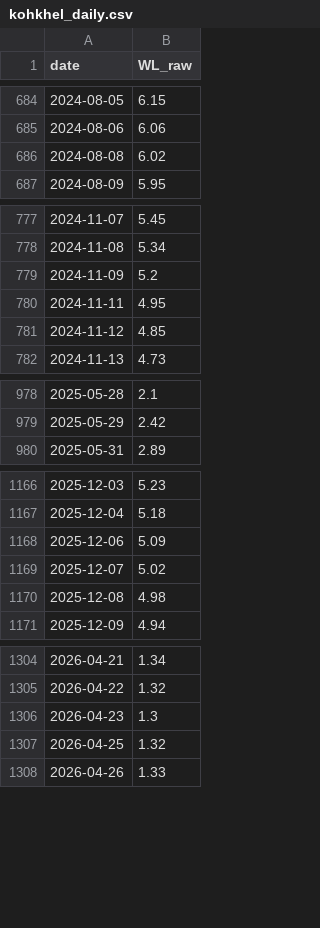
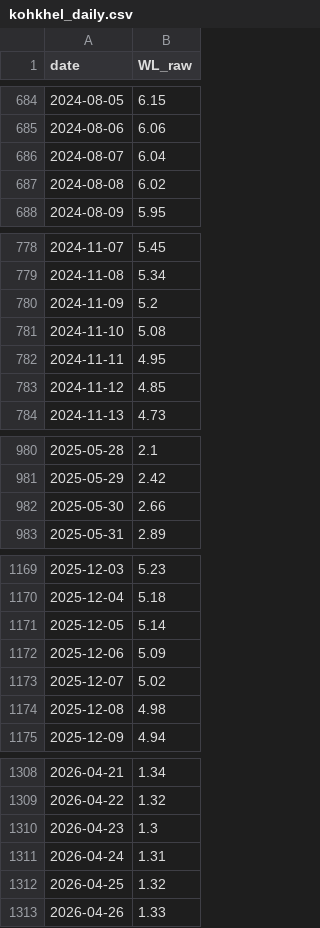
Before and after one commit to Dona-18/Machine-Learning---Fall2026, a CSV file: data/processed/kohkhel_daily.csv, drawn as a sheet; only a part is shown, gaps mark what is left out; the diff covers the shown part only; the diff names each change by its address in the sheet, - before the commit and + after, or states it on an @@ line.

```diff
--- a/data/processed/kohkhel_daily.csv
+++ b/data/processed/kohkhel_daily.csv
+row 686: 2024-08-07 | 6.04
+row 781: 2024-11-10 | 5.08
+row 982: 2025-05-30 | 2.66
+row 1171: 2025-12-05 | 5.14
+row 1311: 2026-04-24 | 1.31
```
Also changed, not shown: 8 added rows elsewhere in this file, data/processed/bassac_daily.csv, data/raw/dhrw_water_level_2020_2026.csv, 37 other files.
